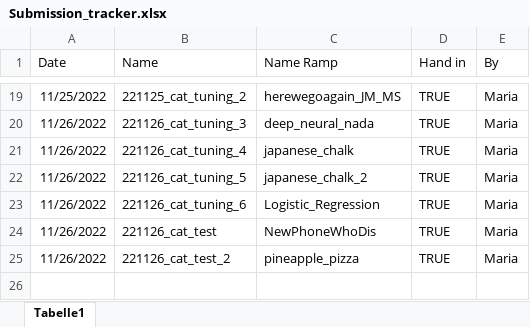
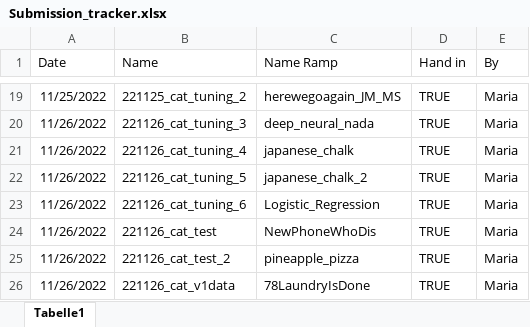
Before and after one commit to stlbnmaria/PythonForDS_Project, an Excel workbook: submissions/Submission_tracker.xlsx, sheet Tabelle1, drawn as a sheet; only a part is shown, gaps mark what is left out; values as stored, in another font and other column widths than the file's, no borders; table styles not drawn; the diff names each change by its address in the sheet, - before the commit and + after, or states it on an @@ line.

Commit message:
added submission and tuning results after feature processing, before adding lon/lat

```diff
--- a/submissions/Submission_tracker.xlsx (sheet Tabelle1)
+++ b/submissions/Submission_tracker.xlsx (sheet Tabelle1)
+row 26: 11/26/2022 | 221126_cat_v1data | 78LaundryIsDone | TRUE | Maria
```
Also changed, not shown: 4 other files.
